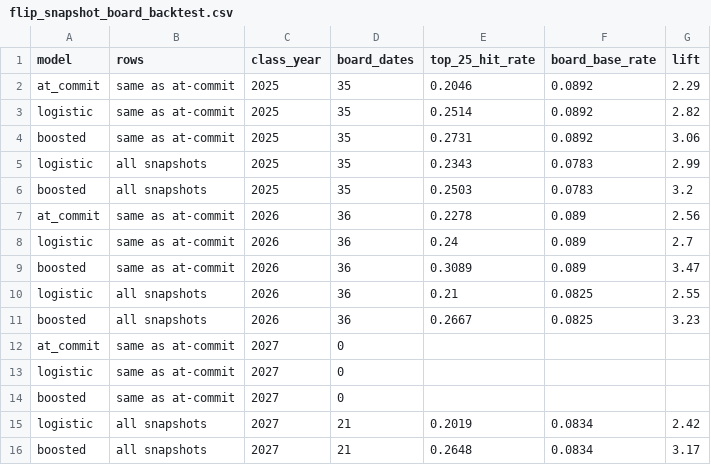
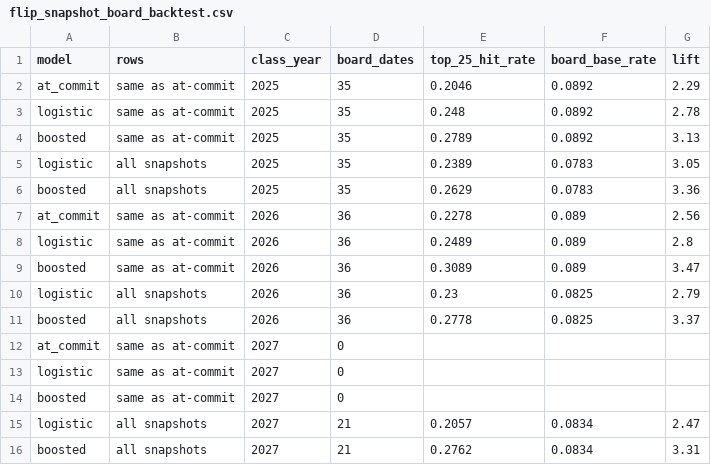
Before and after one commit to vramanathan2005/recruit_month, a CSV file: data/flip_snapshot_board_backtest.csv, drawn as a sheet.

```diff
--- a/data/flip_snapshot_board_backtest.csv
+++ b/data/flip_snapshot_board_backtest.csv
@@ -2,11 +2,11 @@ model,rows,class_year,board_dates,top_25_hit_rate,board_base_rate,lift
 at_commit,same as at-commit,2025,35,0.2046,0.0892,2.29
-logistic,same as at-commit,2025,35,0.2514,0.0892,2.82
-boosted,same as at-commit,2025,35,0.2731,0.0892,3.06
-logistic,all snapshots,2025,35,0.2343,0.0783,2.99
-boosted,all snapshots,2025,35,0.2503,0.0783,3.2
+logistic,same as at-commit,2025,35,0.248,0.0892,2.78
+boosted,same as at-commit,2025,35,0.2789,0.0892,3.13
+logistic,all snapshots,2025,35,0.2389,0.0783,3.05
+boosted,all snapshots,2025,35,0.2629,0.0783,3.36
 at_commit,same as at-commit,2026,36,0.2278,0.089,2.56
-logistic,same as at-commit,2026,36,0.24,0.089,2.7
+logistic,same as at-commit,2026,36,0.2489,0.089,2.8
 boosted,same as at-commit,2026,36,0.3089,0.089,3.47
-logistic,all snapshots,2026,36,0.21,0.0825,2.55
-boosted,all snapshots,2026,36,0.2667,0.0825,3.23
+logistic,all snapshots,2026,36,0.23,0.0825,2.79
+boosted,all snapshots,2026,36,0.2778,0.0825,3.37
 at_commit,same as at-commit,2027,0,,,
@@ -14,3 +14,3 @@ logistic,same as at-commit,2027,0,,,
 boosted,same as at-commit,2027,0,,,
-logistic,all snapshots,2027,21,0.2019,0.0834,2.42
-boosted,all snapshots,2027,21,0.2648,0.0834,3.17
+logistic,all snapshots,2027,21,0.2057,0.0834,2.47
+boosted,all snapshots,2027,21,0.2762,0.0834,3.31
```
Also changed, not shown: data/flip_boards/live_flip_risk.csv, data/flip_snapshot_before_signing_validation.csv, 9 other files.
